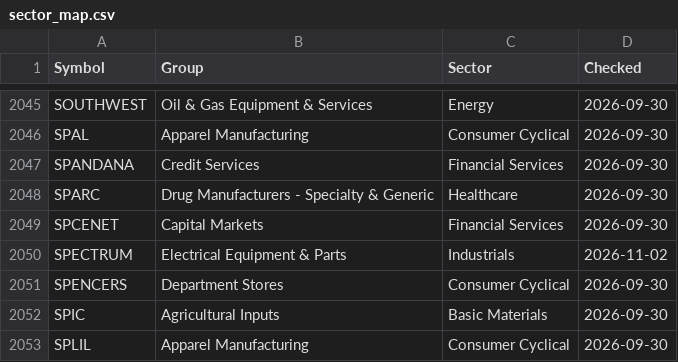
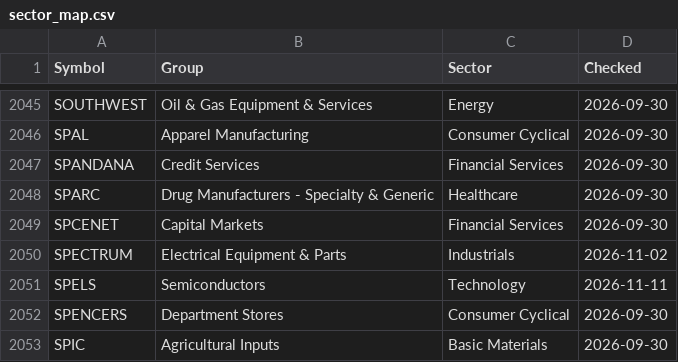
Before and after one commit to manoj-kholia/nse-scanner, a CSV file: sector_map.csv, drawn as a sheet; only a part is shown, gaps mark what is left out; the shorter side is filled out with more unchanged rows.

```diff
--- a/sector_map.csv
+++ b/sector_map.csv
@@ -2050,2 +2050,3 @@ SPCENET,Capital Markets,Financial Services,2026-09-30
 SPECTRUM,Electrical Equipment & Parts,Industrials,2026-11-02
+SPELS,Semiconductors,Technology,2026-11-11
 SPENCERS,Department Stores,Consumer Cyclical,2026-09-30
```
Also changed, not shown: EQUITY_L.csv, EQUITY_L_live.csv, 3 other files.
